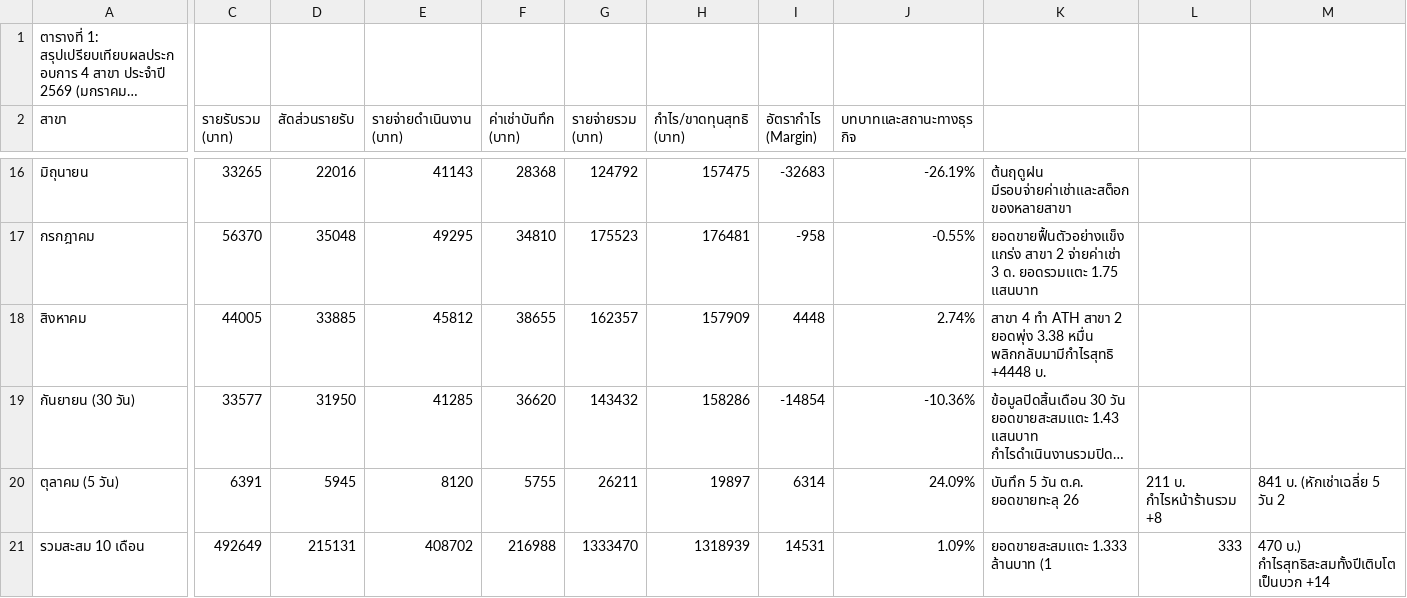
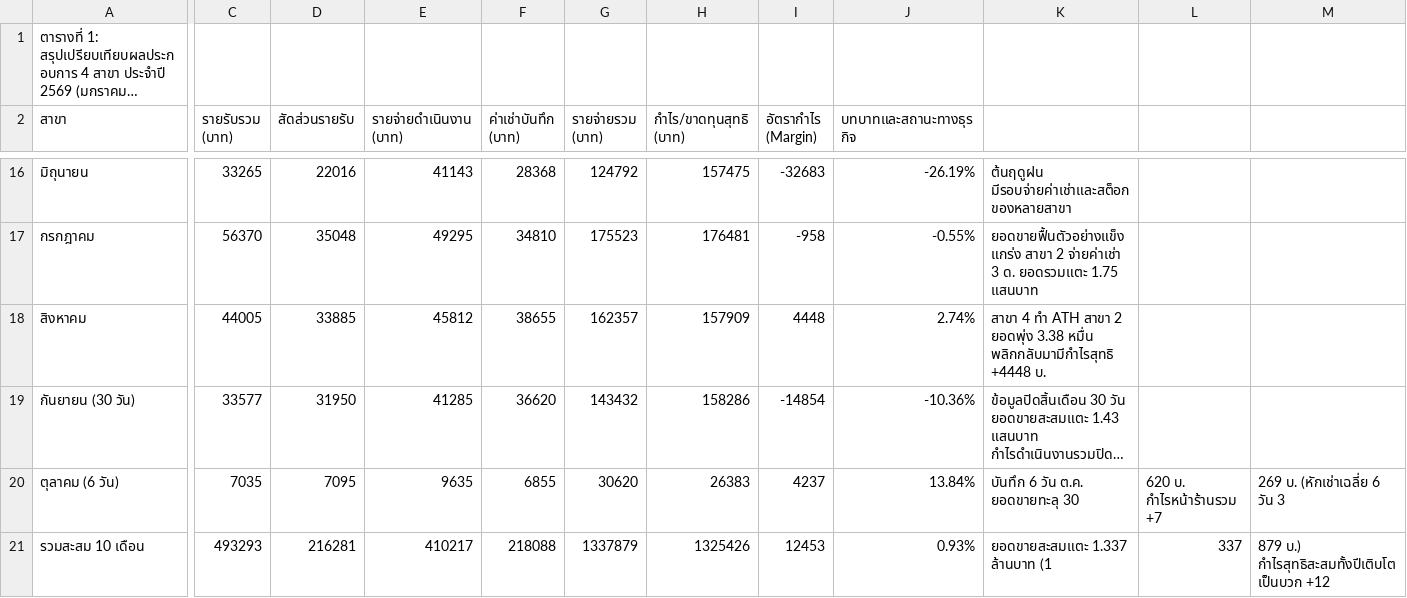
Before and after one commit to dewsun8-18/dew, a CSV file: สรุปภาพรวมปี_2569.csv, drawn as a sheet; only a part is shown, gaps mark what is left out; long unchanged cells end in …; removed rows and columns are numbered as before the commit, all else as after; rows hold the shown columns only; the diff covers the shown part only; the diff names each change by its address in the sheet, - before the commit and + after, or states it on an @@ line.

```diff
--- a/สรุปภาพรวมปี_2569.csv
+++ b/สรุปภาพรวมปี_2569.csv
-row 20: ตุลาคม (5 วัน) | 6391 | 5945 | 8120 | 5755 | 26211 | 19897 | 6314 | 24.09% | บันทึก 5 วัน ต.ค. ยอดขายทะลุ 26 | 211 บ. กำไรหน้าร้านรวม +8 | 841 บ. (หักเช่าเฉลี่ย 5 วัน 2
+row 20: ตุลาคม (6 วัน) | 7035 | 7095 | 9635 | 6855 | 30620 | 26383 | 4237 | 13.84% | บันทึก 6 วัน ต.ค. ยอดขายทะลุ 30 | 620 บ. กำไรหน้าร้านรวม +7 | 269 บ. (หักเช่าเฉลี่ย 6 วัน 3
-C21 (รายรับรวม (บาท)): 492649
+C21 (รายรับรวม (บาท)): 493293
-D21 (สัดส่วนรายรับ): 215131
+D21 (สัดส่วนรายรับ): 216281
-E21 (รายจ่ายดำเนินงาน (บาท)): 408702
+E21 (รายจ่ายดำเนินงาน (บาท)): 410217
-F21 (ค่าเช่าบันทึก (บาท)): 216988
+F21 (ค่าเช่าบันทึก (บาท)): 218088
-G21 (รายจ่ายรวม (บาท)): 1333470
+G21 (รายจ่ายรวม (บาท)): 1337879
-H21 (กำไร/ขาดทุนสุทธิ (บาท)): 1318939
+H21 (กำไร/ขาดทุนสุทธิ (บาท)): 1325426
-I21 (อัตรากำไร (Margin)): 14531
+I21 (อัตรากำไร (Margin)): 12453
-J21 (บทบาทและสถานะทางธุรกิจ): 1.09%
+J21 (บทบาทและสถานะทางธุรกิจ): 0.93%
-K21: ยอดขายสะสมแตะ 1.333 ล้านบาท (1
+K21: ยอดขายสะสมแตะ 1.337 ล้านบาท (1
-L21: 333
+L21: 337
-M21: 470 บ.) กำไรสุทธิสะสมทั้งปีเติบโตเป็นบวก +14
+M21: 879 บ.) กำไรสุทธิสะสมทั้งปีเติบโตเป็นบวก +12
```
Also changed, not shown: 46 edited cells elsewhere in this file.
